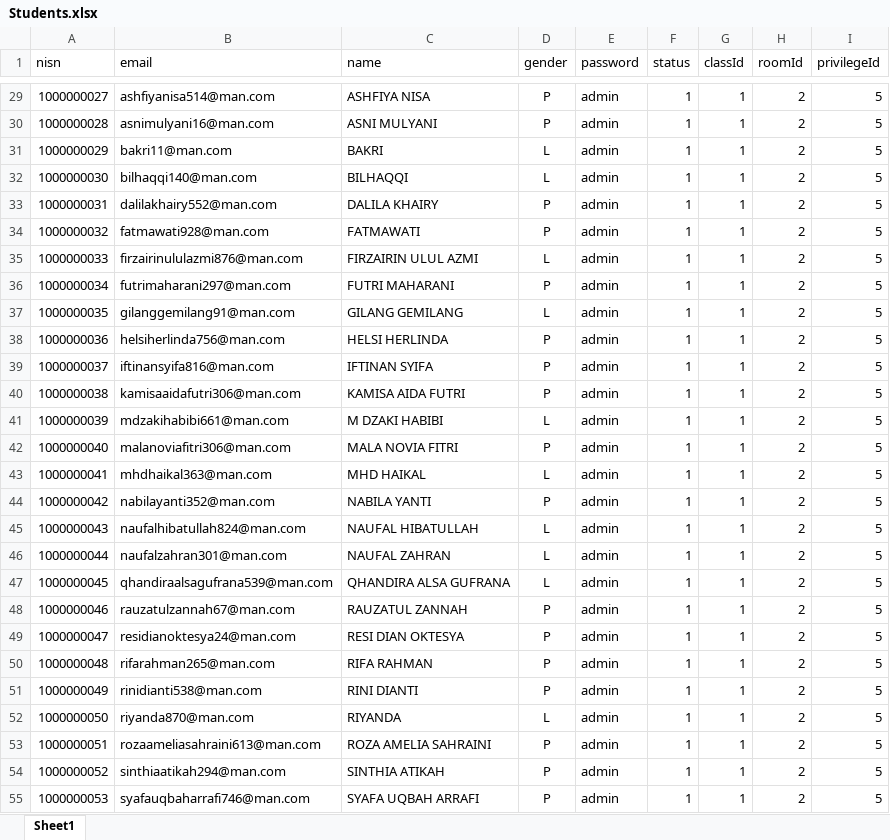
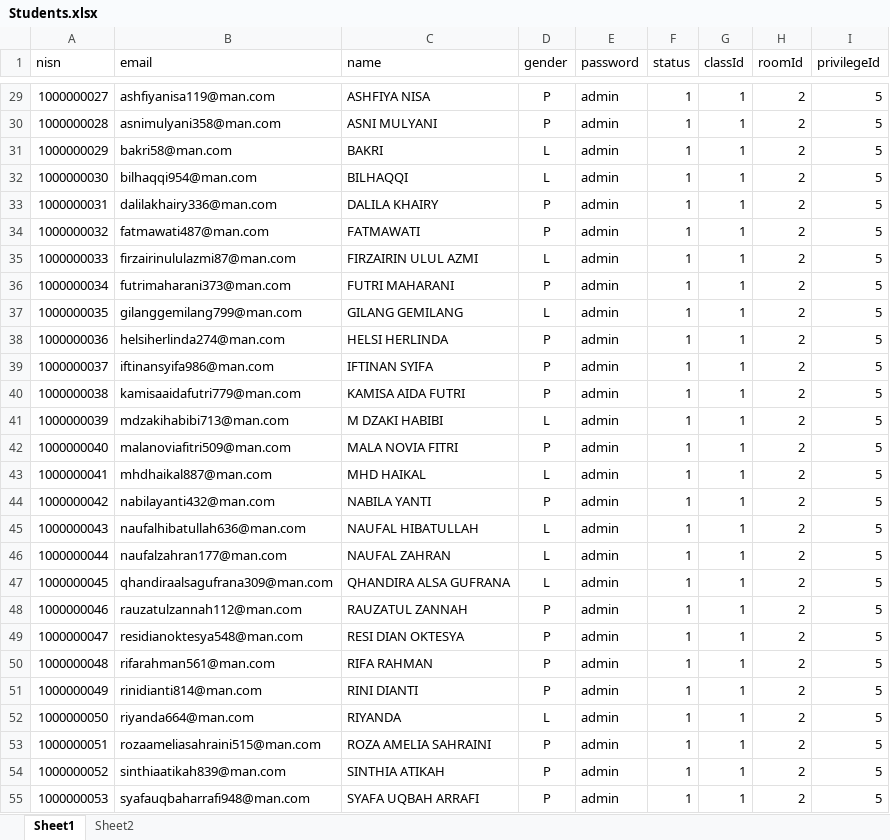
Before and after one commit to Renoldi/school, an Excel workbook: inputXls/Students.xlsx, sheet Sheet1, drawn as a sheet; only a part is shown, gaps mark what is left out; values as stored, in another font and other column widths than the file's, no borders; the diff covers the shown part only; the diff names each change by its address in the sheet, - before the commit and + after, or states it on an @@ line.

```diff
--- a/inputXls/Students.xlsx (sheet Sheet1)
+++ b/inputXls/Students.xlsx (sheet Sheet1)
+sheet tab: Sheet2
-B29 (email): ashfiyanisa514@man.com
+B29 (email): ashfiyanisa119@man.com
-B30 (email): asnimulyani16@man.com
+B30 (email): asnimulyani358@man.com
-B31 (email): bakri11@man.com
+B31 (email): bakri58@man.com
-B32 (email): bilhaqqi140@man.com
+B32 (email): bilhaqqi954@man.com
-B33 (email): dalilakhairy552@man.com
+B33 (email): dalilakhairy336@man.com
-B34 (email): fatmawati928@man.com
+B34 (email): fatmawati487@man.com
-B35 (email): firzairinululazmi876@man.com
+B35 (email): firzairinululazmi87@man.com
-B36 (email): futrimaharani297@man.com
+B36 (email): futrimaharani373@man.com
-B37 (email): gilanggemilang91@man.com
+B37 (email): gilanggemilang799@man.com
-B38 (email): helsiherlinda756@man.com
+B38 (email): helsiherlinda274@man.com
-B39 (email): iftinansyifa816@man.com
+B39 (email): iftinansyifa986@man.com
-B40 (email): kamisaaidafutri306@man.com
+B40 (email): kamisaaidafutri779@man.com
-B41 (email): mdzakihabibi661@man.com
+B41 (email): mdzakihabibi713@man.com
-B42 (email): malanoviafitri306@man.com
+B42 (email): malanoviafitri509@man.com
-B43 (email): mhdhaikal363@man.com
+B43 (email): mhdhaikal887@man.com
-B44 (email): nabilayanti352@man.com
+B44 (email): nabilayanti432@man.com
-B45 (email): naufalhibatullah824@man.com
+B45 (email): naufalhibatullah636@man.com
-B46 (email): naufalzahran301@man.com
+B46 (email): naufalzahran177@man.com
-B47 (email): qhandiraalsagufrana539@man.com
+B47 (email): qhandiraalsagufrana309@man.com
-B48 (email): rauzatulzannah67@man.com
+B48 (email): rauzatulzannah112@man.com
-B49 (email): residianoktesya24@man.com
+B49 (email): residianoktesya548@man.com
-B50 (email): rifarahman265@man.com
+B50 (email): rifarahman561@man.com
-B51 (email): rinidianti538@man.com
+B51 (email): rinidianti814@man.com
-B52 (email): riyanda870@man.com
+B52 (email): riyanda664@man.com
-B53 (email): rozaameliasahraini613@man.com
+B53 (email): rozaameliasahraini515@man.com
-B54 (email): sinthiaatikah294@man.com
+B54 (email): sinthiaatikah839@man.com
-B55 (email): syafauqbaharrafi746@man.com
+B55 (email): syafauqbaharrafi948@man.com
```
Also changed, not shown: 620 edited cells elsewhere in this sheet, inputXls/school.xlsx, 24 other files.
